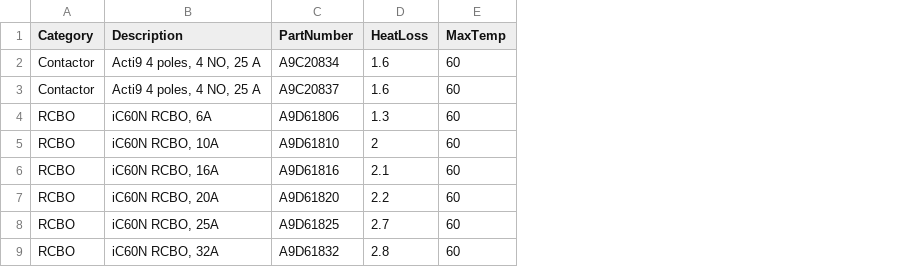
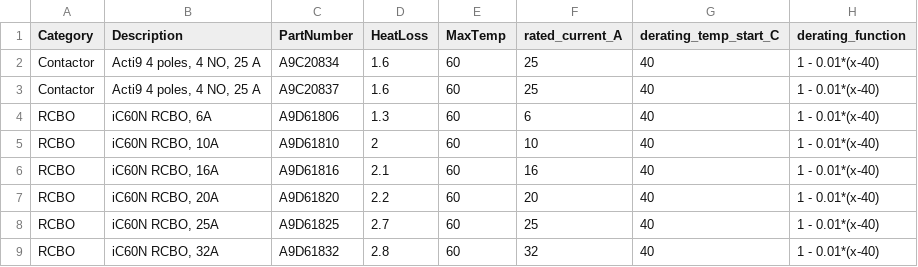
Before and after one commit to tugotpwnd/heatcalc, a CSV file: heatcalc/data/components.csv, drawn as a sheet; only a part is shown; the diff names each change by its address in the sheet, - before the commit and + after, or states it on an @@ line.

```diff
--- a/heatcalc/data/components.csv
+++ b/heatcalc/data/components.csv
+column F (rated_current_A), rows 2-9: 25 | 25 | 6 | 10 | 16 | 20 | 25 | 32
+column G (derating_temp_start_C), rows 2-9: all 40
+column H (derating_function), rows 2-9: all 1 - 0.01*(x-40)
```
Also changed, not shown: 20 other files.
